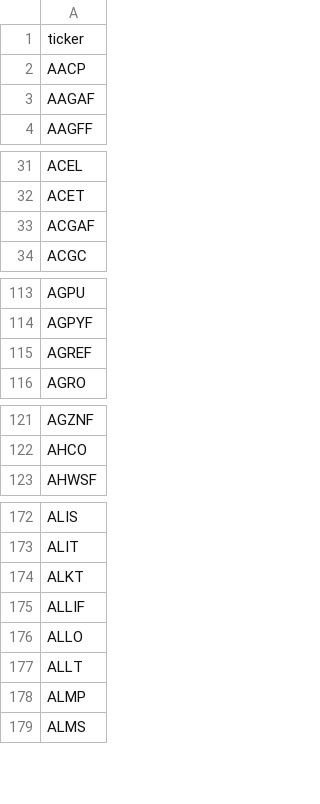
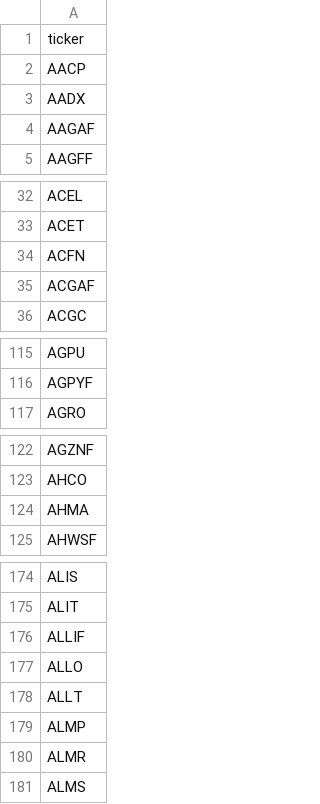
Before and after one commit to JuanFigueroaDS/smallcaps, a CSV file: universe.csv, drawn as a sheet; only a part is shown, gaps mark what is left out; removed rows and columns are numbered as before the commit, all else as after; the diff covers the shown part only; the diff names each change by its address in the sheet, - before the commit and + after, or states it on an @@ line.

```diff
--- a/universe.csv
+++ b/universe.csv
+row 3: AADX
+row 34: ACFN
-row 115: AGREF
+row 124: AHMA
-row 174: ALKT
+row 180: ALMR
```
Also changed, not shown: 1 added row and 1 removed row elsewhere in this file, 1 other file.
